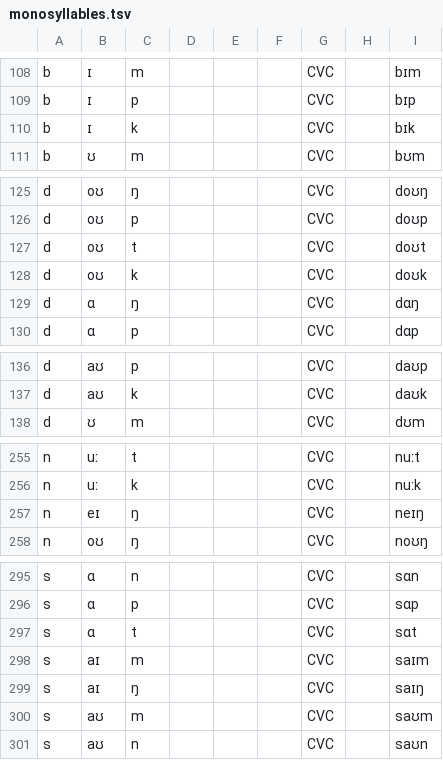
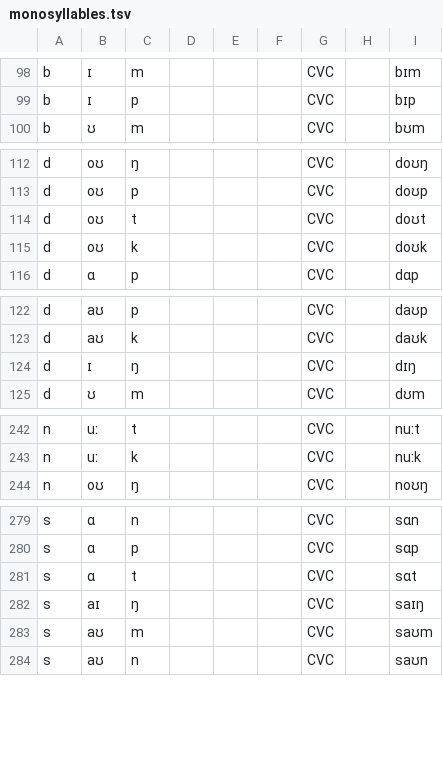
Before and after one commit to CUNY-CL/eng-nonce-words, a TSV file: monosyllables.tsv, drawn as a sheet; only a part is shown, gaps mark what is left out; removed rows and columns are numbered as before the commit, all else as after; the diff covers the shown part only; the diff names each change by its address in the sheet, - before the commit and + after, or states it on an @@ line.

```diff
--- a/monosyllables.tsv
+++ b/monosyllables.tsv
-row 110: b | ɪ | k |  |  |  | CVC |  | bɪk
-row 129: d | ɑ | ŋ |  |  |  | CVC |  | dɑŋ
+row 124: d | ɪ | ŋ |  |  |  | CVC |  | dɪŋ
-row 257: n | eɪ | ŋ |  |  |  | CVC |  | neɪŋ
-row 298: s | aɪ | m |  |  |  | CVC |  | saɪm
```
Also changed, not shown: 2 added rows and 19 removed rows elsewhere in this file, eng-list-02.tsv, eng-list-08.tsv, 16 other files.
